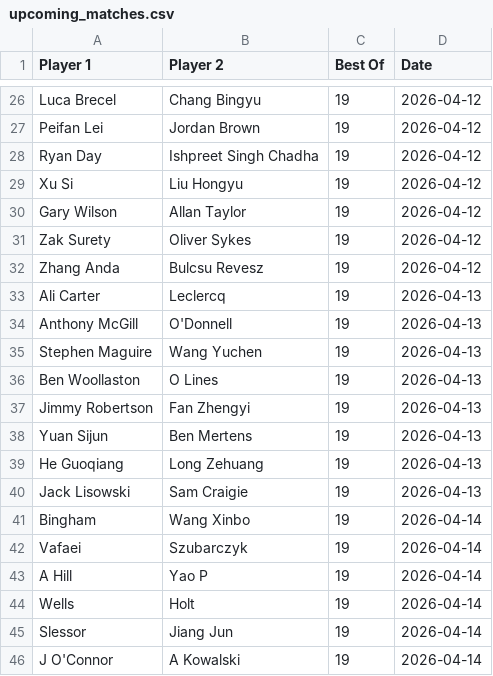
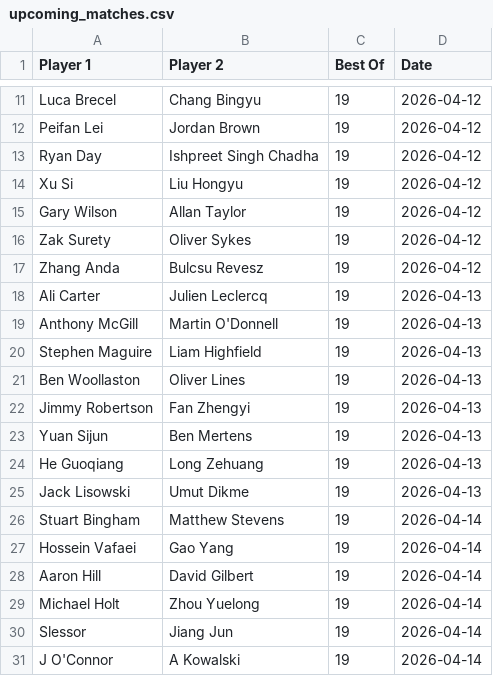
Before and after one commit to Fredfreddo/SnookerDashboardPipeline, a CSV file: upcoming_matches.csv, drawn as a sheet; only a part is shown, gaps mark what is left out; the diff covers the shown part only.

```diff
--- a/upcoming_matches.csv
+++ b/upcoming_matches.csv
@@ -32,6 +17,6 @@ Player 1,Player 2,Best Of,Date
 "Zhang Anda","Bulcsu Revesz",19,"2026-04-12"
-"Ali Carter","Leclercq",19,"2026-04-13"
-"Anthony McGill","O'Donnell",19,"2026-04-13"
-"Stephen Maguire","Wang Yuchen",19,"2026-04-13"
-"Ben Woollaston","O Lines",19,"2026-04-13"
+"Ali Carter","Julien Leclercq",19,"2026-04-13"
+"Anthony McGill","Martin O'Donnell",19,"2026-04-13"
+"Stephen Maguire","Liam Highfield",19,"2026-04-13"
+"Ben Woollaston","Oliver Lines",19,"2026-04-13"
 "Jimmy Robertson","Fan Zhengyi",19,"2026-04-13"
@@ -39,7 +24,7 @@ Player 1,Player 2,Best Of,Date
 "He Guoqiang","Long Zehuang",19,"2026-04-13"
-"Jack Lisowski","Sam Craigie",19,"2026-04-13"
-"Bingham","Wang Xinbo",19,"2026-04-14"
-"Vafaei","Szubarczyk",19,"2026-04-14"
-"A Hill","Yao P",19,"2026-04-14"
-"Wells","Holt",19,"2026-04-14"
+"Jack Lisowski","Umut Dikme",19,"2026-04-13"
+"Stuart Bingham","Matthew Stevens",19,"2026-04-14"
+"Hossein Vafaei","Gao Yang",19,"2026-04-14"
+"Aaron Hill","David Gilbert",19,"2026-04-14"
+"Michael Holt","Zhou Yuelong",19,"2026-04-14"
 "Slessor","Jiang Jun",19,"2026-04-14"
```
Also changed, not shown: 15 removed rows and 4 edited cells elsewhere in this file, O3players_final.csv, O3players_score_history.csv, 4 other files.
